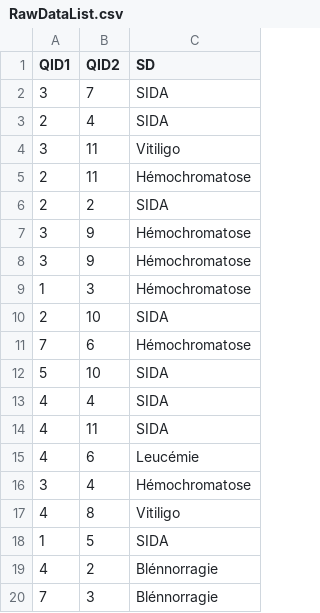
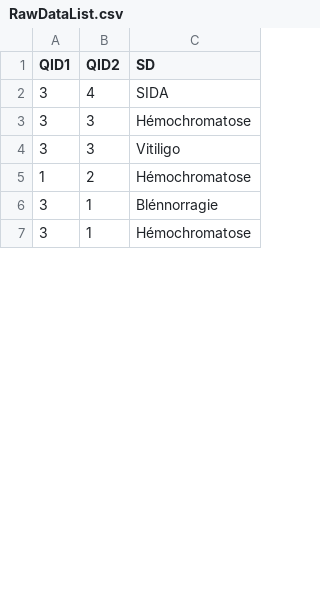
Before and after one commit to Aasgard/TPMondrian, a CSV file: RawDataList.csv, drawn as a sheet; only a part is shown; the diff covers the shown part only.

```diff
--- a/RawDataList.csv
+++ b/RawDataList.csv
@@ -1,20 +1,7 @@
 QID1, QID2, SD
-3, 7, SIDA
-2, 4, SIDA
-3, 11, Vitiligo
-2, 11, Hémochromatose
-2, 2, SIDA
-3, 9, Hémochromatose
-3, 9, Hémochromatose
-1, 3, Hémochromatose
-2, 10, SIDA
-7, 6, Hémochromatose
-5, 10, SIDA
-4, 4, SIDA
-4, 11, SIDA
-4, 6, Leucémie
-3, 4, Hémochromatose
-4, 8, Vitiligo
-1, 5, SIDA
-4, 2, Blénnorragie
-7, 3, Blénnorragie
+3, 4, SIDA
+3, 3, Hémochromatose
+3, 3, Vitiligo
+1, 2, Hémochromatose
+3, 1, Blénnorragie
+3, 1, Hémochromatose
```
Also changed, not shown: 3 added rows, 10 removed rows and 3 edited cells elsewhere in this file, 3 other files.
